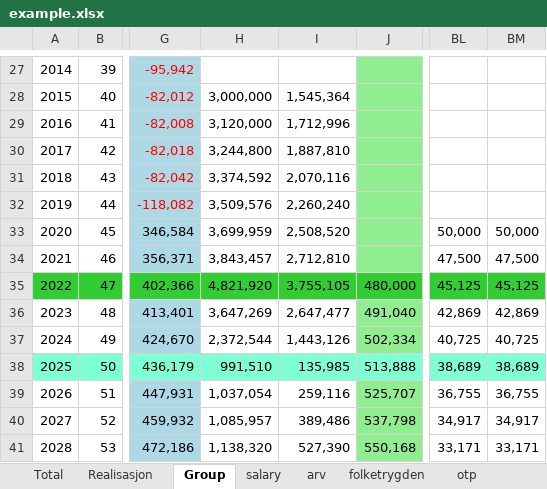
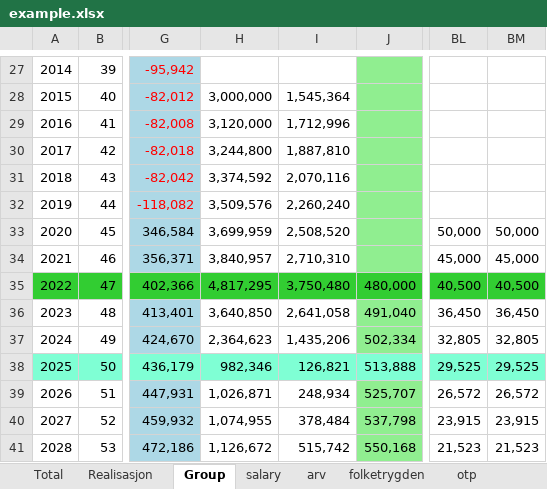
Before and after one commit to thomasekdahlN/wealthprognosis-app, an Excel workbook: example.xlsx, sheet Group, drawn as a sheet; only a part is shown, gaps mark what is left out; values as stored, in another font and other column widths than the file's, no borders; the diff covers the shown part only; the diff names each change by its address in the sheet, - before the commit and + after, or states it on an @@ line.

```diff
--- a/example.xlsx (sheet Group)
+++ b/example.xlsx (sheet Group)
-H34: 3,843,457
+H34: 3,840,957
-I34: 2,712,810
+I34: 2,710,310
-BL34: 47,500
+BL34: 45,000
-BM34: 47,500
+BM34: 45,000
-H35: 4,821,920
+H35: 4,817,295
-I35: 3,755,105
+I35: 3,750,480
-BL35: 45,125
+BL35: 40,500
-BM35: 45,125
+BM35: 40,500
-H36: 3,647,269
+H36: 3,640,850
-I36: 2,647,477
+I36: 2,641,058
-BL36: 42,869
+BL36: 36,450
-BM36: 42,869
+BM36: 36,450
-H37: 2,372,544
+H37: 2,364,623
-I37: 1,443,126
+I37: 1,435,206
-BL37: 40,725
+BL37: 32,805
-BM37: 40,725
+BM37: 32,805
-H38: 991,510
+H38: 982,346
-I38: 135,985
+I38: 126,821
-BL38: 38,689
+BL38: 29,525
-BM38: 38,689
+BM38: 29,525
-H39: 1,037,054
+H39: 1,026,871
-I39: 259,116
+I39: 248,934
-BL39: 36,755
+BL39: 26,572
-BM39: 36,755
+BM39: 26,572
-H40: 1,085,957
+H40: 1,074,955
-I40: 389,486
+I40: 378,484
-BL40: 34,917
+BL40: 23,915
-BM40: 34,917
+BM40: 23,915
-H41: 1,138,320
+H41: 1,126,672
-I41: 527,390
+I41: 515,742
-BL41: 33,171
+BL41: 21,523
-BM41: 33,171
+BM41: 21,523
```
Also changed, not shown: 116 edited cells elsewhere in this sheet, sheet Total, sheet car, sheet Realisasjon, 12 other files.
